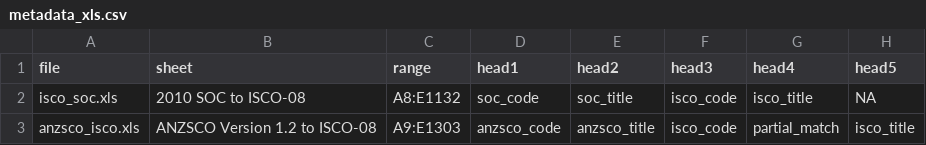
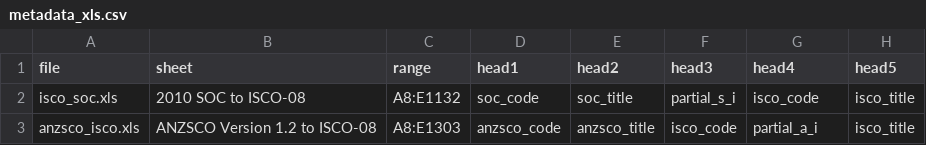
Before and after one commit to IgnatiusMenzies/tech-assess, a CSV file: input/metadata/metadata_xls.csv, drawn as a sheet.

```diff
--- a/input/metadata/metadata_xls.csv
+++ b/input/metadata/metadata_xls.csv
@@ -1,3 +1,3 @@
 file,sheet,range,head1,head2,head3,head4,head5
-isco_soc.xls,2010 SOC to ISCO-08,A8:E1132,soc_code,soc_title,isco_code,isco_title,NA
-anzsco_isco.xls,ANZSCO Version 1.2 to ISCO-08,A9:E1303,anzsco_code,anzsco_title,isco_code,partial_match,isco_title
+isco_soc.xls,2010 SOC to ISCO-08,A8:E1132,soc_code,soc_title,partial_s_i,isco_code,isco_title
+anzsco_isco.xls,ANZSCO Version 1.2 to ISCO-08,A8:E1303,anzsco_code,anzsco_title,isco_code,partial_a_i,isco_title
```
Also changed, not shown: 3 other files.
